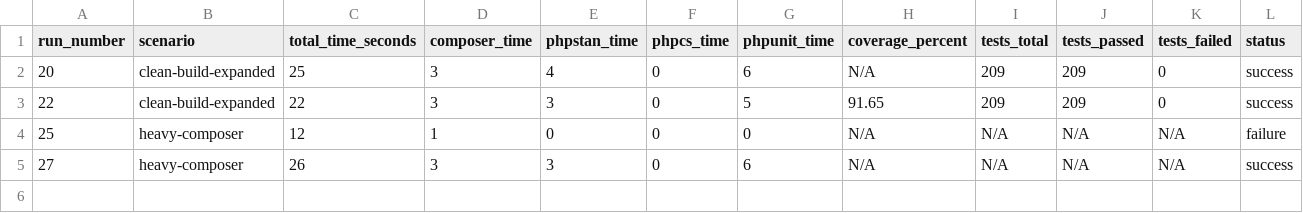
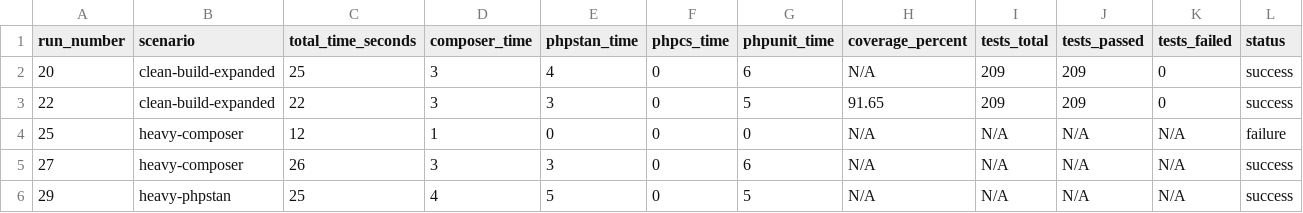
Before and after one commit to richard-melo/tcc-api-php, a CSV file: metrics/github_actions_runs.csv, drawn as a sheet; the diff names each change by its address in the sheet, - before the commit and + after, or states it on an @@ line.

```diff
--- a/metrics/github_actions_runs.csv
+++ b/metrics/github_actions_runs.csv
+row 6: 29 | heavy-phpstan | 25 | 4 | 5 | 0 | 5 | N/A | N/A | N/A | N/A | success
```
Also changed, not shown: metrics/jenkins_runs.csv, 14 other files.
